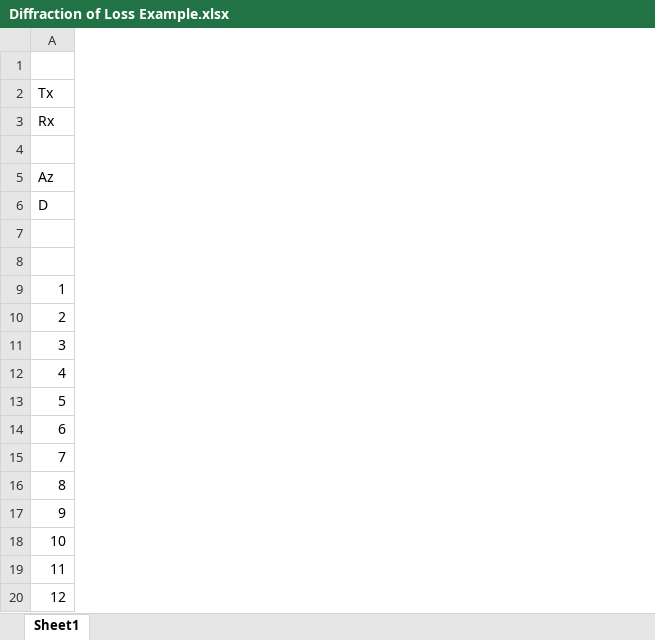
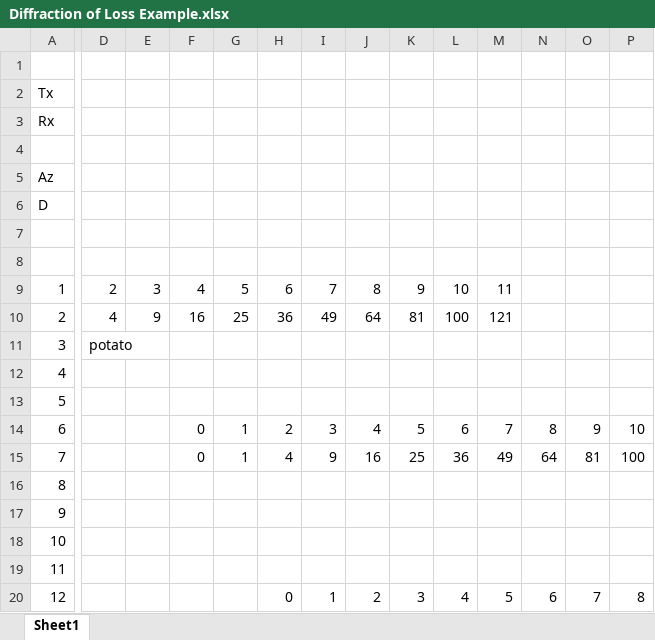
Before and after one commit to Nimalan-Nandapalan/DiffractionLossLib, an Excel workbook: Example/Diffraction of Loss Example.xlsx, sheet Sheet1, drawn as a sheet; only a part is shown, gaps mark what is left out; values as stored, in another font and other column widths than the file's, no borders; the diff covers the shown part only; the diff names each change by its address in the sheet, - before the commit and + after, or states it on an @@ line.

Commit message:
renamed DiffractionLossLib DiffractionLossExcell started blank DiffractionLossLib project added helper to resize array results for excel

```diff
--- a/Example/Diffraction of Loss Example.xlsx (sheet Sheet1)
+++ b/Example/Diffraction of Loss Example.xlsx (sheet Sheet1)
+column D, rows 9-11: 2 | 4 | potato
+column E, rows 9-10: 3 | 9
+column F, rows 9-15: 4 | 16 |  |  |  | 0 | 0
+column G, rows 9-15: 5 | 25 |  |  |  | 1 | 1
+column H, rows 9-20: 6 | 36 |  |  |  | 2 | 4 |  |  |  |  | 0
+column I, rows 9-20: 7 | 49 |  |  |  | 3 | 9 |  |  |  |  | 1
+column J, rows 9-20: 8 | 64 |  |  |  | 4 | 16 |  |  |  |  | 2
+column K, rows 9-20: 9 | 81 |  |  |  | 5 | 25 |  |  |  |  | 3
+column L, rows 9-20: 10 | 100 |  |  |  | 6 | 36 |  |  |  |  | 4
+column M, rows 9-20: 11 | 121 |  |  |  | 7 | 49 |  |  |  |  | 5
+column N, rows 14-20: 8 | 64 |  |  |  |  | 6
+column O, rows 14-20: 9 | 81 |  |  |  |  | 7
+column P, rows 14-20: 10 | 100 |  |  |  |  | 8
```
Also changed, not shown: 3 added columns and 3 edited cells elsewhere in this sheet, 12 other files.
